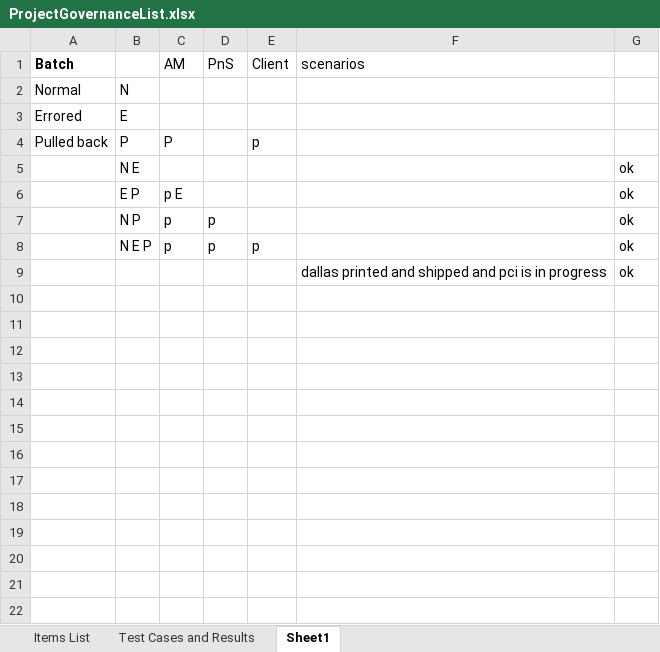
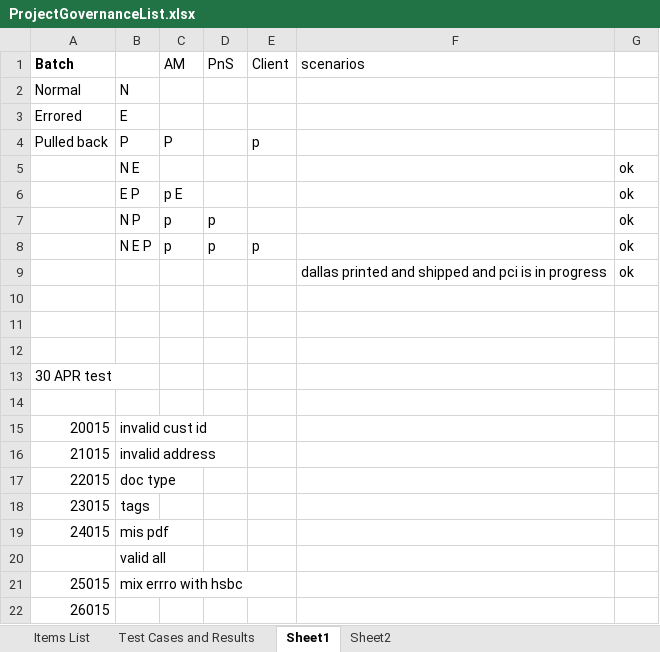
Before and after one commit to kaushikraj302000-glitch/AuthoMail-Cotality, an Excel workbook: docs/ProjectGovernanceList.xlsx, sheet Sheet1, drawn as a sheet; values as stored, in another font and other column widths than the file's, no borders; the diff names each change by its address in the sheet, - before the commit and + after, or states it on an @@ line.

```diff
--- a/docs/ProjectGovernanceList.xlsx (sheet Sheet1)
+++ b/docs/ProjectGovernanceList.xlsx (sheet Sheet1)
+sheet tab: Sheet2
+row 10: (empty)
+row 11: (empty)
+row 12: (empty)
+row 13: 30 APR test
+row 14: (empty)
+row 15: 20015 | invalid cust id
+row 16: 21015 | invalid address
+row 17: 22015 | doc type
+row 18: 23015 | tags
+row 19: 24015 | mis pdf
+row 20:  | valid all
+row 21: 25015 | mix errro with hsbc
+row 22: 26015
```
Also changed, not shown: sheet Items List, sheet Test Cases and Results.
